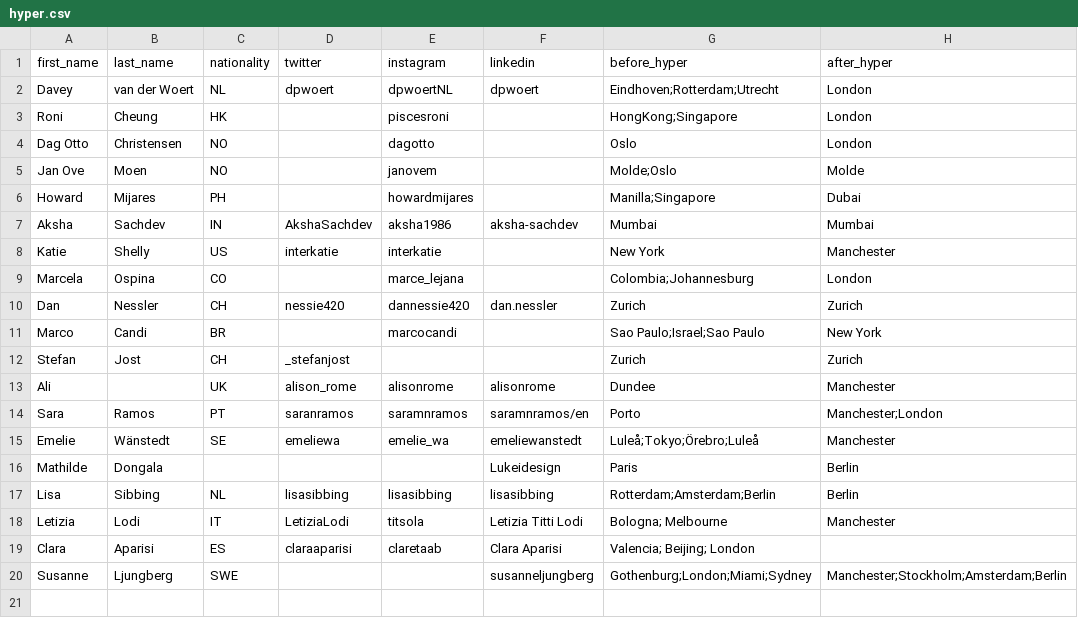
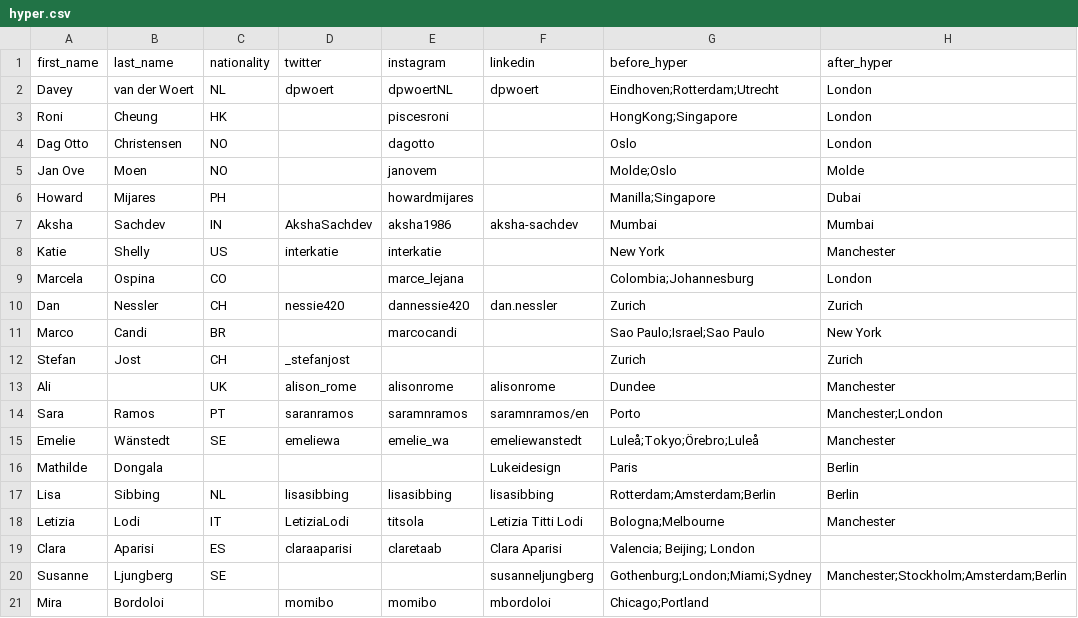
Before and after one commit to dpwoert/HI-journey, a CSV file: data/hyper.csv, drawn as a sheet.

```diff
--- a/data/hyper.csv
+++ b/data/hyper.csv
@@ -17,4 +17,5 @@ Mathilde,Dongala,,,,Lukeidesign,Paris,Berlin
 Lisa,Sibbing,NL,lisasibbing,lisasibbing,lisasibbing,Rotterdam;Amsterdam;Berlin,Berlin
-Letizia,Lodi,IT,LetiziaLodi,titsola,Letizia Titti Lodi,Bologna; Melbourne ,Manchester
+Letizia,Lodi,IT,LetiziaLodi,titsola,Letizia Titti Lodi,Bologna;Melbourne ,Manchester
 Clara,Aparisi,ES,claraaparisi,claretaab,Clara Aparisi,Valencia; Beijing; London,
-Susanne,Ljungberg,SWE,,,susanneljungberg,Gothenburg;London;Miami;Sydney,Manchester;Stockholm;Amsterdam;Berlin
+Susanne,Ljungberg,SE,,,susanneljungberg,Gothenburg;London;Miami;Sydney,Manchester;Stockholm;Amsterdam;Berlin
+Mira,Bordoloi,,momibo,momibo,"mbordoloi",Chicago;Portland,
```
Also changed, not shown: 1 other file.
